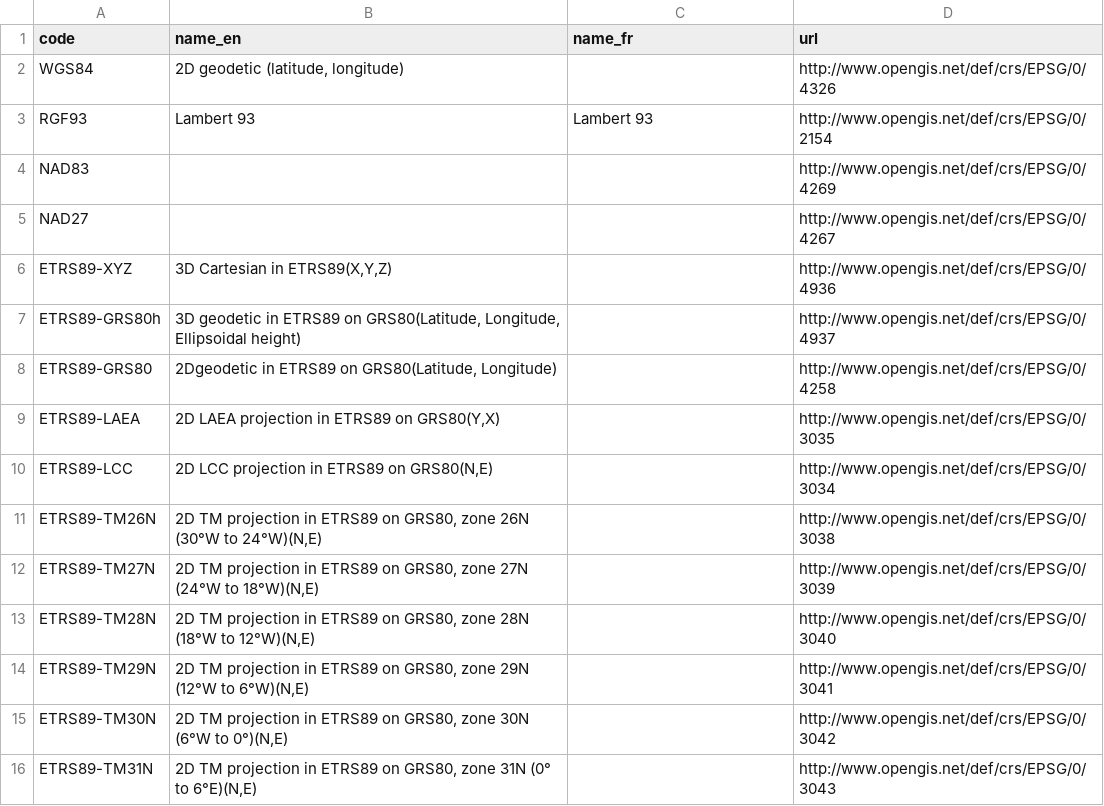
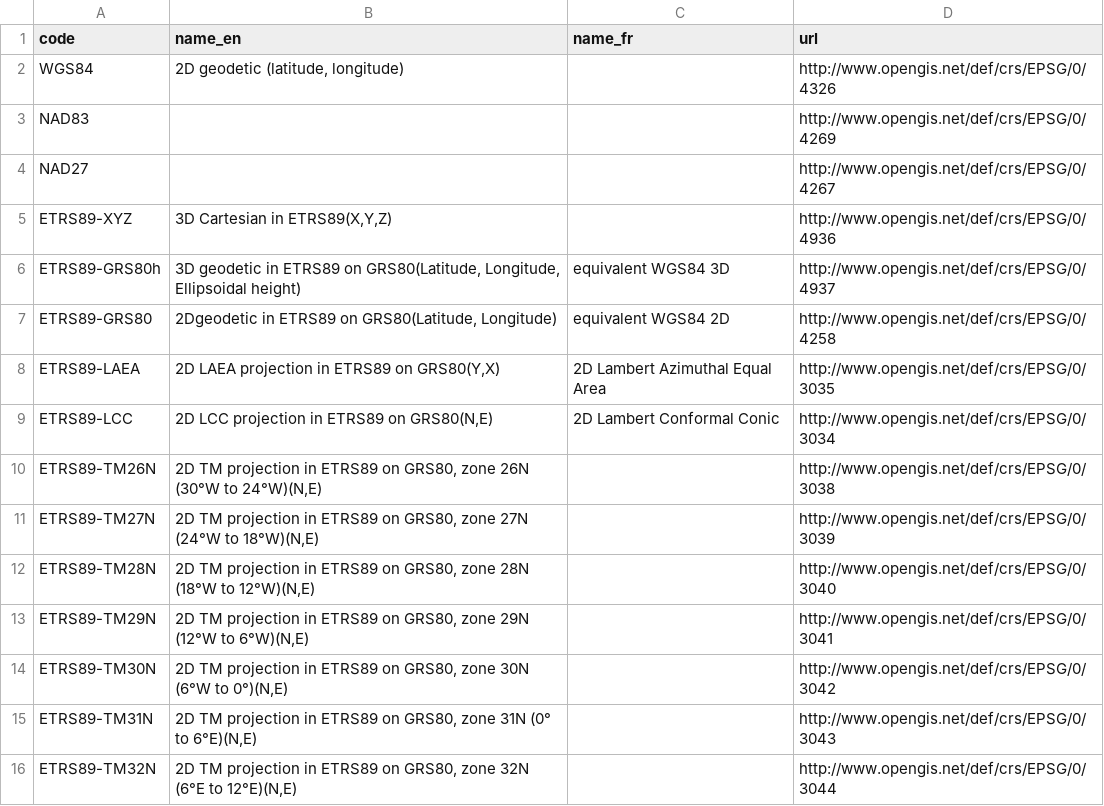
Before and after one commit to terresolide/catalogue-codelist-csv, a CSV file: codeList/spatialReferenceSystemCode.csv, drawn as a sheet; only a part is shown; the shorter side is filled out with more unchanged rows.

```diff
--- a/codeList/spatialReferenceSystemCode.csv
+++ b/codeList/spatialReferenceSystemCode.csv
@@ -2,3 +2,2 @@ code,name_en,name_fr,url
 WGS84,"2D geodetic (latitude, longitude)",,http://www.opengis.net/def/crs/EPSG/0/4326
-RGF93,Lambert 93,Lambert 93,http://www.opengis.net/def/crs/EPSG/0/2154
 NAD83,,,http://www.opengis.net/def/crs/EPSG/0/4269
@@ -6,6 +5,6 @@ NAD27,,,http://www.opengis.net/def/crs/EPSG/0/4267
 ETRS89-XYZ,"3D Cartesian in ETRS89(X,Y,Z)",,http://www.opengis.net/def/crs/EPSG/0/4936
-ETRS89-GRS80h,"3D geodetic in ETRS89 on GRS80(Latitude, Longitude, Ellipsoidal height)",,http://www.opengis.net/def/crs/EPSG/0/4937
-ETRS89-GRS80,"2Dgeodetic in ETRS89 on GRS80(Latitude, Longitude)",,http://www.opengis.net/def/crs/EPSG/0/4258
-ETRS89-LAEA,"2D LAEA projection in ETRS89 on GRS80(Y,X)",,http://www.opengis.net/def/crs/EPSG/0/3035
-ETRS89-LCC,"2D LCC projection in ETRS89 on GRS80(N,E)",,http://www.opengis.net/def/crs/EPSG/0/3034
+ETRS89-GRS80h,"3D geodetic in ETRS89 on GRS80(Latitude, Longitude, Ellipsoidal height)",equivalent WGS84 3D,http://www.opengis.net/def/crs/EPSG/0/4937
+ETRS89-GRS80,"2Dgeodetic in ETRS89 on GRS80(Latitude, Longitude)",equivalent WGS84 2D,http://www.opengis.net/def/crs/EPSG/0/4258
+ETRS89-LAEA,"2D LAEA projection in ETRS89 on GRS80(Y,X)",2D Lambert Azimuthal Equal Area ,http://www.opengis.net/def/crs/EPSG/0/3035
+ETRS89-LCC,"2D LCC projection in ETRS89 on GRS80(N,E)",2D Lambert Conformal Conic,http://www.opengis.net/def/crs/EPSG/0/3034
 ETRS89-TM26N,"2D TM projection in ETRS89 on GRS80, zone 26N (30°W to 24°W)(N,E)",,http://www.opengis.net/def/crs/EPSG/0/3038
```
